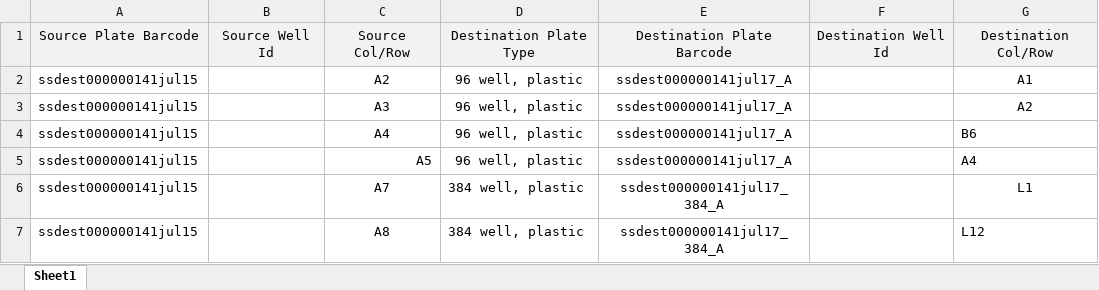
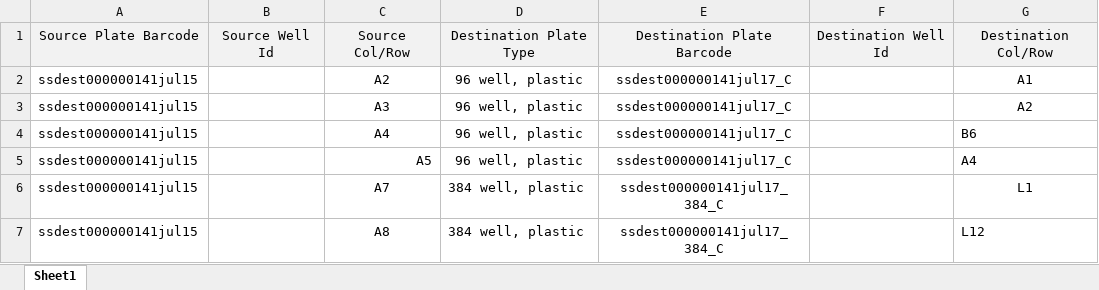
Before and after one commit to twist-jenkins/Sample_Tracker, an Excel workbook: sampledata/sampleTransferNoWellIds.xlsx, sheet Sheet1, drawn as a sheet; values as stored, in another font and other column widths than the file's, no borders; the diff names each change by its address in the sheet, - before the commit and + after, or states it on an @@ line.

```diff
--- a/sampledata/sampleTransferNoWellIds.xlsx (sheet Sheet1)
+++ b/sampledata/sampleTransferNoWellIds.xlsx (sheet Sheet1)
-E2:E5: ssdest000000141jul17_A
+E2:E5: ssdest000000141jul17_C
-E6:E7: ssdest000000141jul17_384_A
+E6:E7: ssdest000000141jul17_384_C
```
Also changed, not shown: app/static/sampleTransferSpreadsheet.xlsx, 1 other file.
